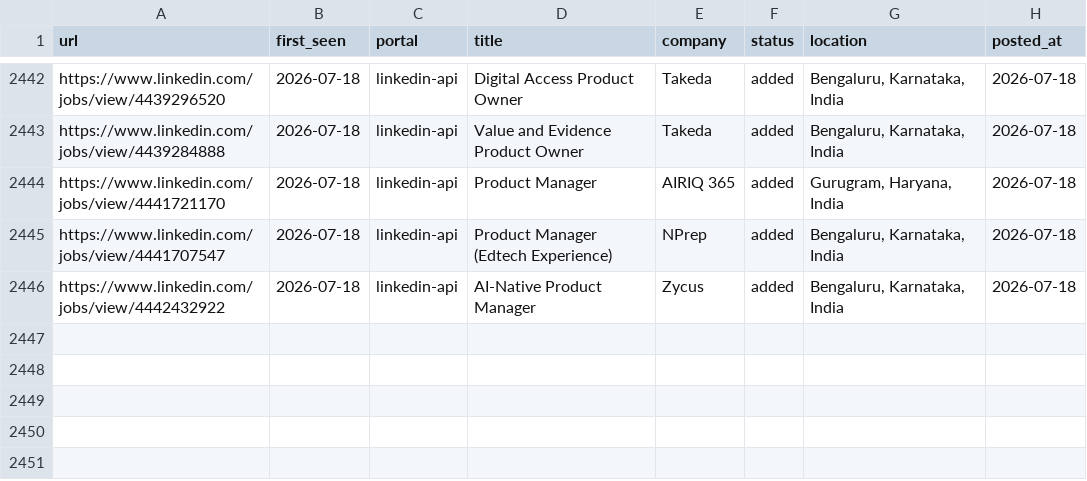
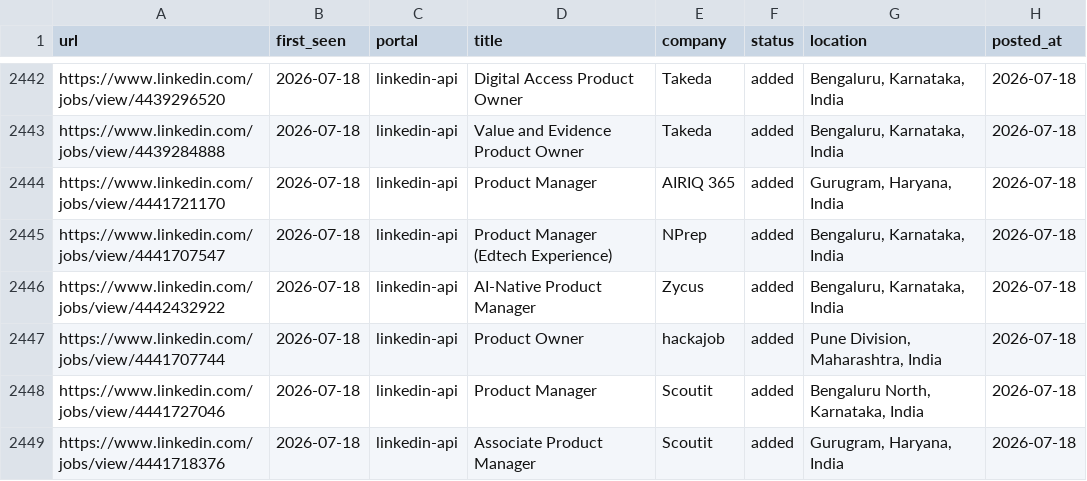
Before and after one commit to Meher1712/career-ops, a TSV file: data/scan-history.tsv, drawn as a sheet; only a part is shown, gaps mark what is left out.

Commit message:
scan: 2026-07-18 — 3 new jobs

```diff
--- a/data/scan-history.tsv
+++ b/data/scan-history.tsv
@@ -2446 +2446,4 @@ https://www.linkedin.com/jobs/view/4441707547	2026-07-18	linkedin-api	Product Ma
 https://www.linkedin.com/jobs/view/4442432922	2026-07-18	linkedin-api	AI-Native Product Manager	Zycus	added	Bengaluru, Karnataka, India	2026-07-18
+https://www.linkedin.com/jobs/view/4441707744	2026-07-18	linkedin-api	Product Owner	hackajob	added	Pune Division, Maharashtra, India	2026-07-18
+https://www.linkedin.com/jobs/view/4441727046	2026-07-18	linkedin-api	Product Manager	Scoutit	added	Bengaluru North, Karnataka, India	2026-07-18
+https://www.linkedin.com/jobs/view/4441718376	2026-07-18	linkedin-api	Associate Product Manager	Scoutit	added	Gurugram, Haryana, India	2026-07-18
```
Also changed, not shown: 1 other file.
